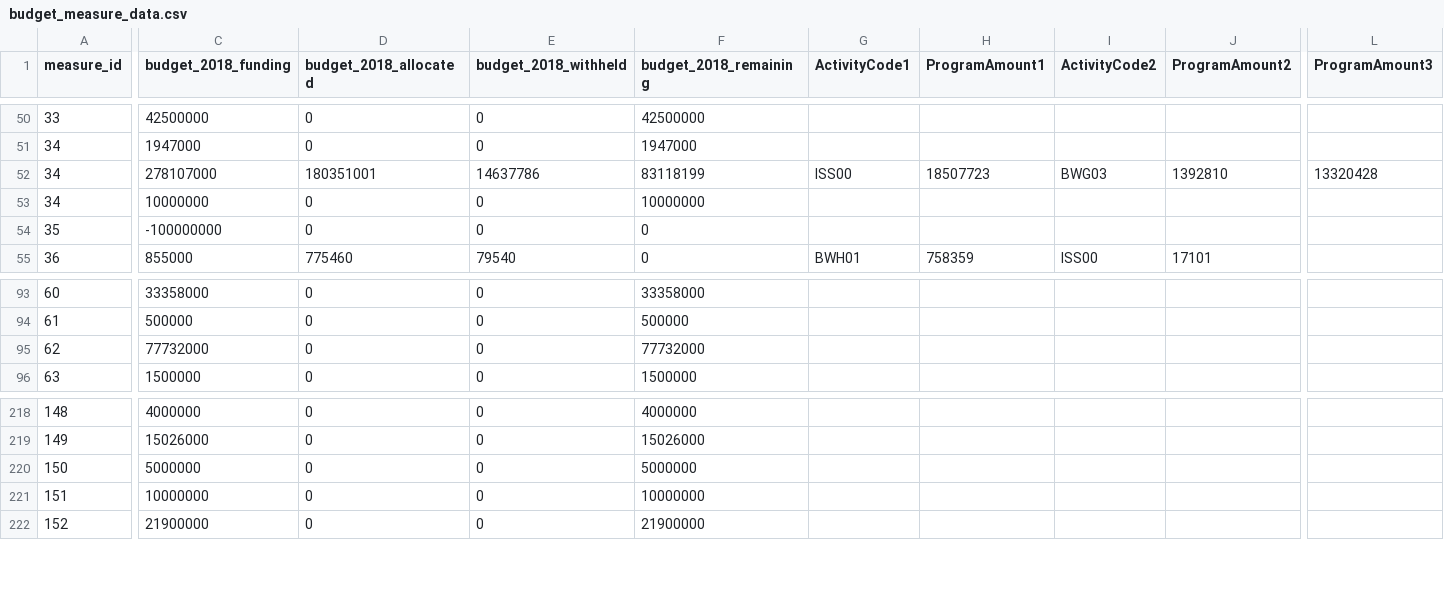
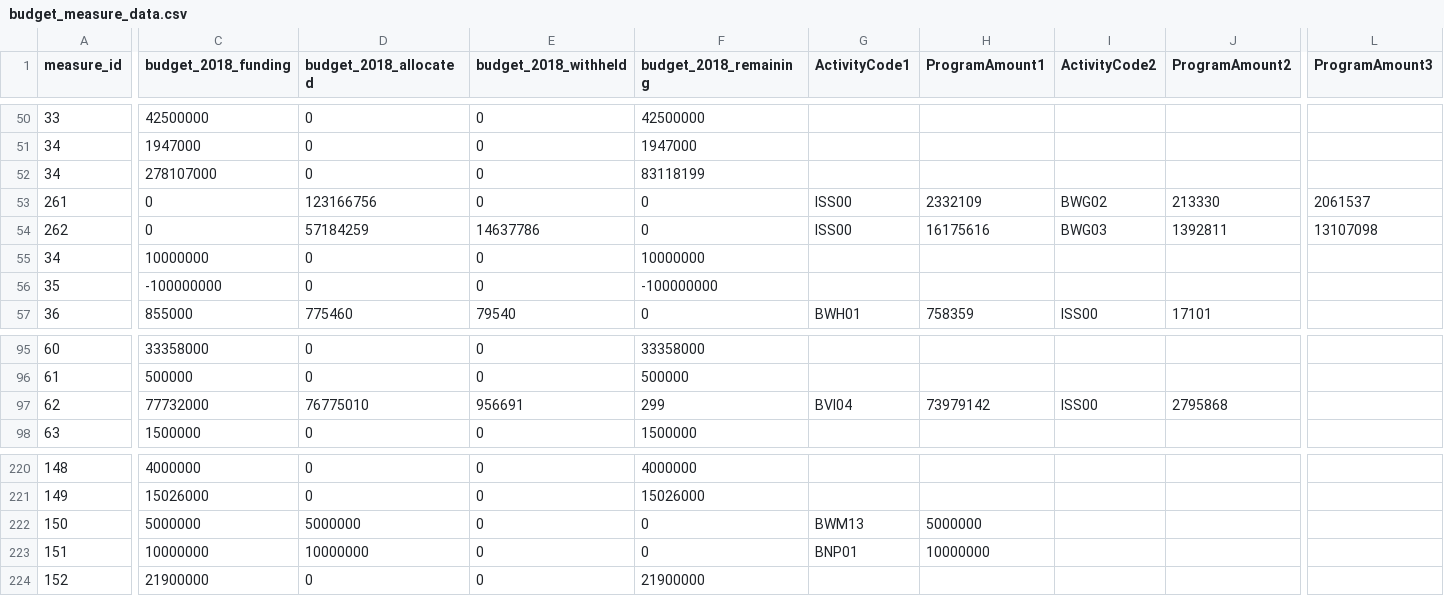
Before and after one commit to TBS-EACPD/infobase, a CSV file: data/budget_measure_data.csv, drawn as a sheet; only a part is shown, gaps mark what is left out; addresses are those after the commit; rows hold the shown columns only; the diff covers the shown part only; the diff names each change by its address in the sheet, - before the commit and + after, or states it on an @@ line.

Commit message:
Oct budget data update

```diff
--- a/data/budget_measure_data.csv
+++ b/data/budget_measure_data.csv
+row 52: 34 | 278107000 | 0 | 0 | 83118199
+row 53: 261 | 0 | 123166756 | 0 | 0 | ISS00 | 2332109 | BWG02 | 213330 | 2061537
-A54 (measure_id): 34
+A54 (measure_id): 262
-C54 (budget_2018_funding): 278107000
+C54 (budget_2018_funding): 0
-D54 (budget_2018_allocated): 180351001
+D54 (budget_2018_allocated): 57184259
-F54 (budget_2018_remaining): 83118199
+F54 (budget_2018_remaining): 0
-H54 (ProgramAmount1): 18507723
+H54 (ProgramAmount1): 16175616
-J54 (ProgramAmount2): 1392810
+J54 (ProgramAmount2): 1392811
-L54 (ProgramAmount3): 13320428
+L54 (ProgramAmount3): 13107098
-F56 (budget_2018_remaining): 0
+F56 (budget_2018_remaining): -100000000
-D97 (budget_2018_allocated): 0
+D97 (budget_2018_allocated): 76775010
-E97 (budget_2018_withheld): 0
+E97 (budget_2018_withheld): 956691
-F97 (budget_2018_remaining): 77732000
+F97 (budget_2018_remaining): 299
-G97 (ActivityCode1): (empty)
+G97 (ActivityCode1): BVI04
-H97 (ProgramAmount1): (empty)
+H97 (ProgramAmount1): 73979142
-I97 (ActivityCode2): (empty)
+I97 (ActivityCode2): ISS00
-J97 (ProgramAmount2): (empty)
+J97 (ProgramAmount2): 2795868
-D222 (budget_2018_allocated): 0
+D222 (budget_2018_allocated): 5000000
-F222 (budget_2018_remaining): 5000000
+F222 (budget_2018_remaining): 0
-G222 (ActivityCode1): (empty)
+G222 (ActivityCode1): BWM13
-H222 (ProgramAmount1): (empty)
+H222 (ProgramAmount1): 5000000
-D223 (budget_2018_allocated): 0
+D223 (budget_2018_allocated): 10000000
-F223 (budget_2018_remaining): 10000000
+F223 (budget_2018_remaining): 0
-G223 (ActivityCode1): (empty)
+G223 (ActivityCode1): BNP01
-H223 (ProgramAmount1): (empty)
+H223 (ProgramAmount1): 10000000
```
Also changed, not shown: 1 added row, 1 removed row and 94 edited cells elsewhere in this file.
